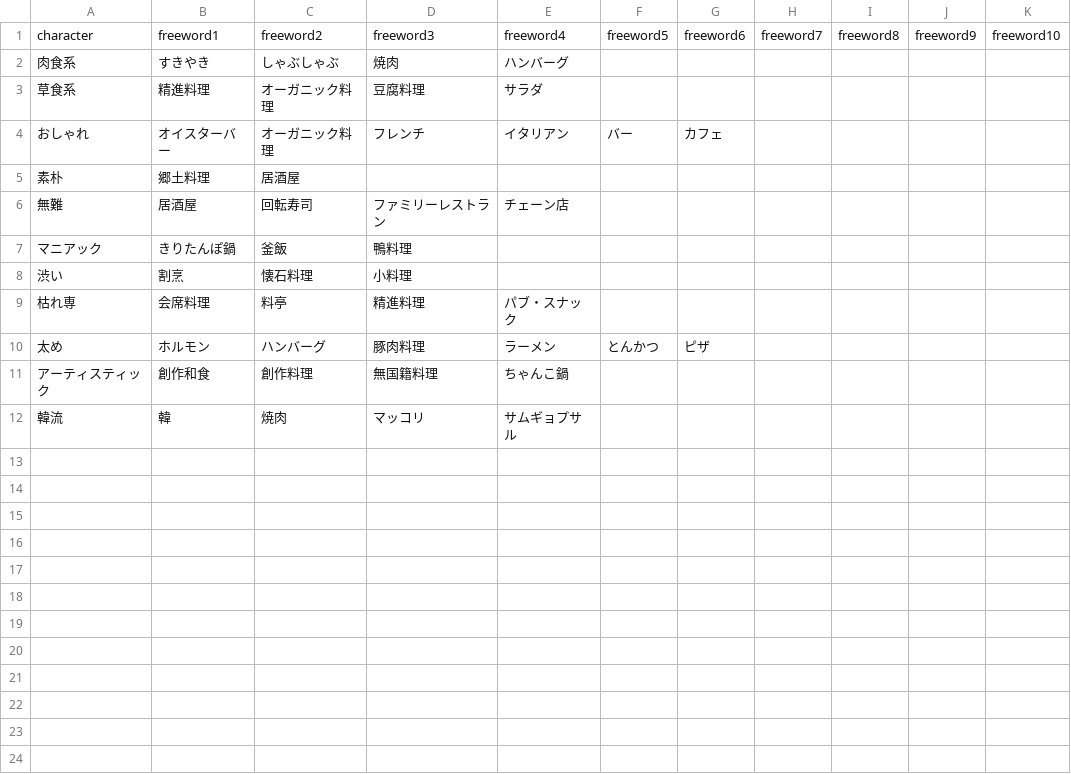
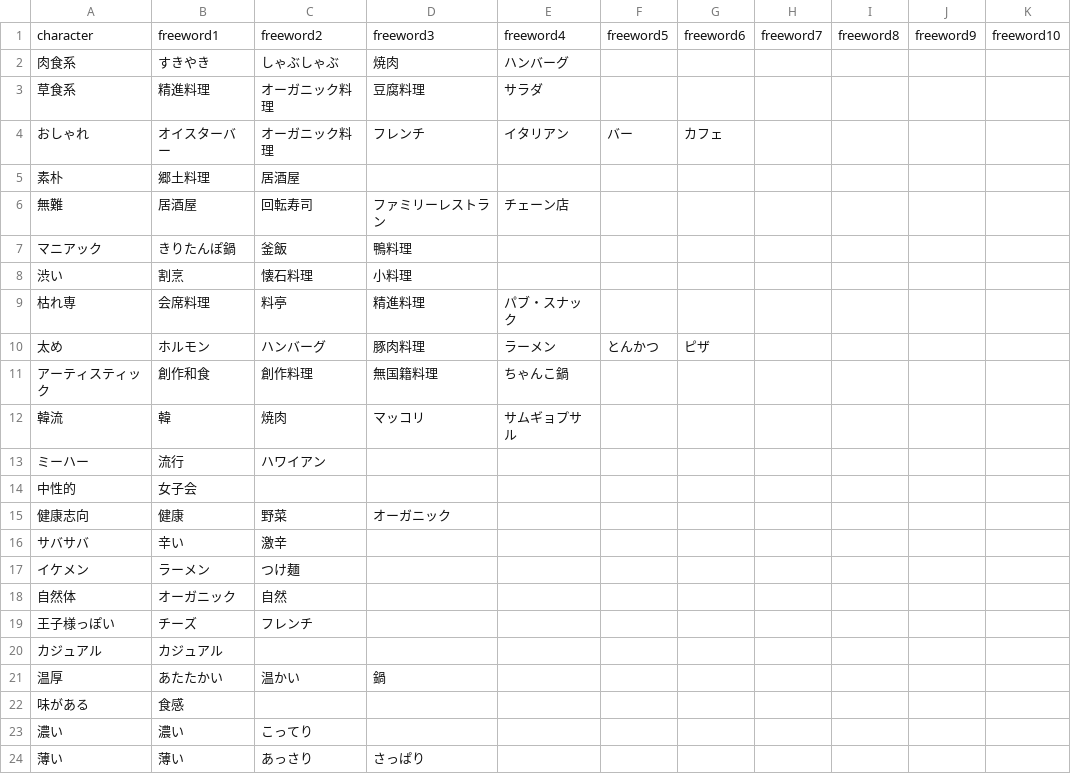
Before and after one commit to en-ken/wassermann, a CSV file: db/characters - freewords.csv, drawn as a sheet.

```diff
--- a/db/characters - freewords.csv
+++ b/db/characters - freewords.csv
@@ -12 +12,13 @@ character,freeword1,freeword2,freeword3,freeword4,freeword5,freeword6,freeword7,
 韓流,韓,焼肉,マッコリ,サムギョプサル,,,,,,
+ミーハー,流行,ハワイアン,,,,,,,,
+中性的,女子会,,,,,,,,,
+健康志向,健康,野菜,オーガニック,,,,,,,
+サバサバ,辛い,激辛,,,,,,,,
+イケメン,ラーメン,つけ麺,,,,,,,,
+自然体,オーガニック,自然,,,,,,,,
+王子様っぽい,チーズ,フレンチ,,,,,,,,
+カジュアル,カジュアル,,,,,,,,,
+温厚,あたたかい,温かい,鍋,,,,,,,
+味がある,食感,,,,,,,,,
+濃い,濃い,こってり,,,,,,,,
+薄い,薄い,あっさり,さっぱり,,,,,,,
```
Also changed, not shown: 7 other files.
